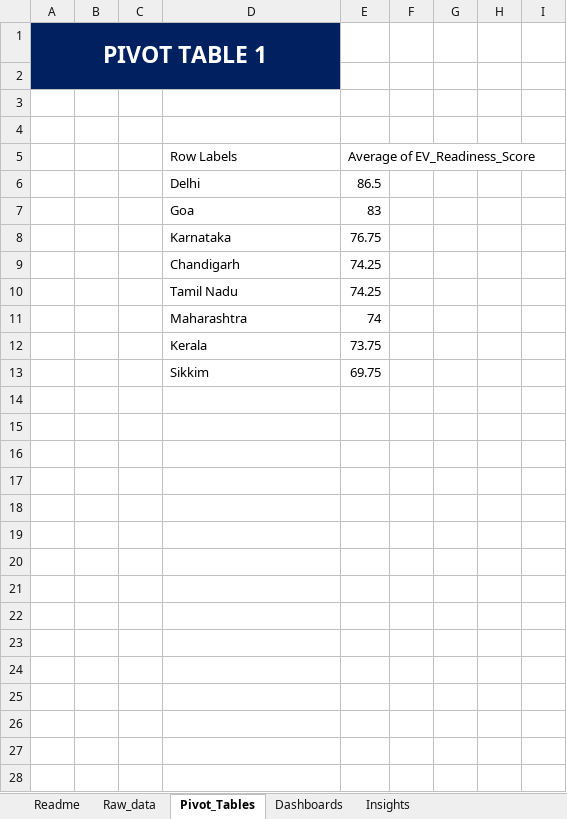
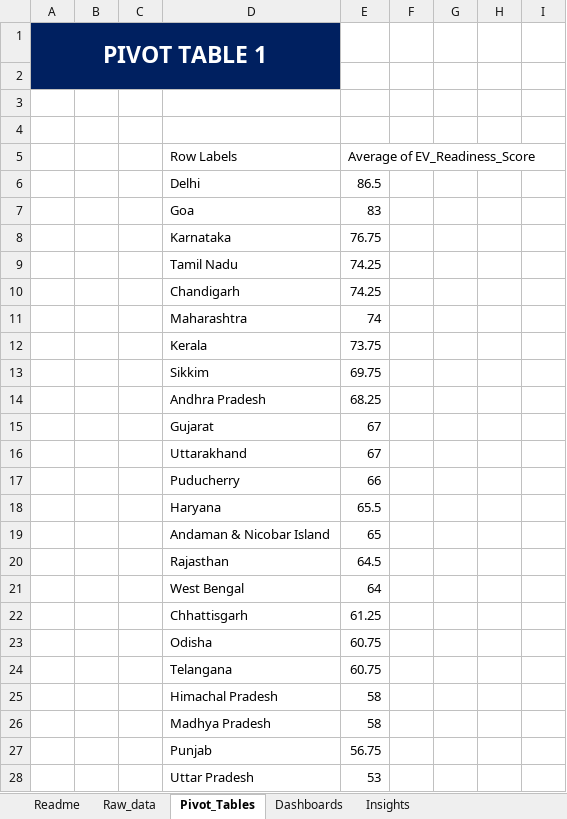
Before and after one commit to sahib8508/Factors-Influencing-Electric-Vehicle-Adoption-in-India, an Excel workbook: actual project.xlsx, sheet Pivot_Tables, drawn as a sheet; only a part is shown; the shorter side is filled out with more unchanged rows; values as stored, in another font and other column widths than the file's, no borders; the diff covers the shown part only; the diff names each change by its address in the sheet, - before the commit and + after, or states it on an @@ line.

Commit message:
Added Dashboard and Pivot tables  , Uncompleted

```diff
--- a/actual project.xlsx (sheet Pivot_Tables)
+++ b/actual project.xlsx (sheet Pivot_Tables)
@@ row 10 moved to row 9: Tamil Nadu @@
+row 14:  |  |  | Andhra Pradesh | 68.25
+row 15:  |  |  | Gujarat | 67
+row 16:  |  |  | Uttarakhand | 67
+row 17:  |  |  | Puducherry | 66
+row 18:  |  |  | Haryana | 65.5
+row 19:  |  |  | Andaman & Nicobar Island | 65
+row 20:  |  |  | Rajasthan | 64.5
+row 21:  |  |  | West Bengal | 64
+row 22:  |  |  | Chhattisgarh | 61.25
+row 23:  |  |  | Odisha | 60.75
+row 24:  |  |  | Telangana | 60.75
+row 25:  |  |  | Himachal Pradesh | 58
+row 26:  |  |  | Madhya Pradesh | 58
+row 27:  |  |  | Punjab | 56.75
+row 28:  |  |  | Uttar Pradesh | 53
```
Also changed, not shown: 50 added rows, 32 removed rows, 8 moved rows, 41 edited cells and cell formats elsewhere in this sheet, sheet Dashboards, charts or pictures.
